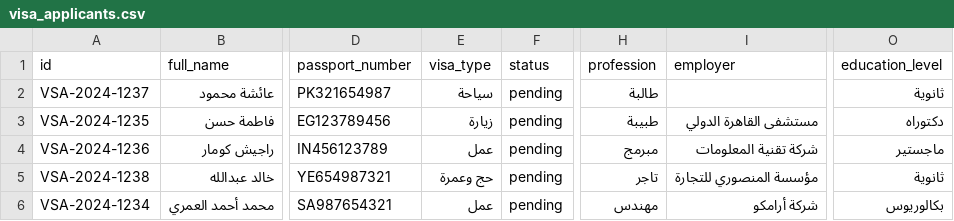
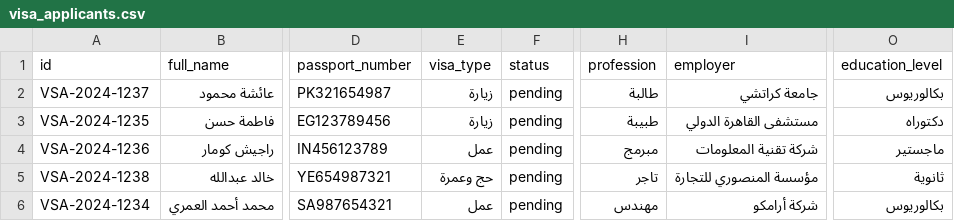
Before and after one commit to nalhazmi1/abshir-my-way, a CSV file: public/data/visa_applicants.csv, drawn as a sheet; only a part is shown, gaps mark what is left out; the diff names each change by its address in the sheet, - before the commit and + after, or states it on an @@ line.

```diff
--- a/public/data/visa_applicants.csv
+++ b/public/data/visa_applicants.csv
-E2 (visa_type): سياحة
+E2 (visa_type): زيارة
-I2 (employer): (empty)
+I2 (employer): جامعة كراتشي
-O2 (education_level): ثانوية
+O2 (education_level): بكالوريوس
```
